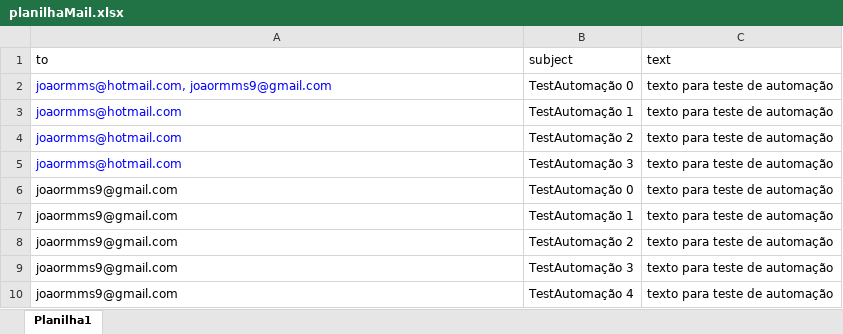
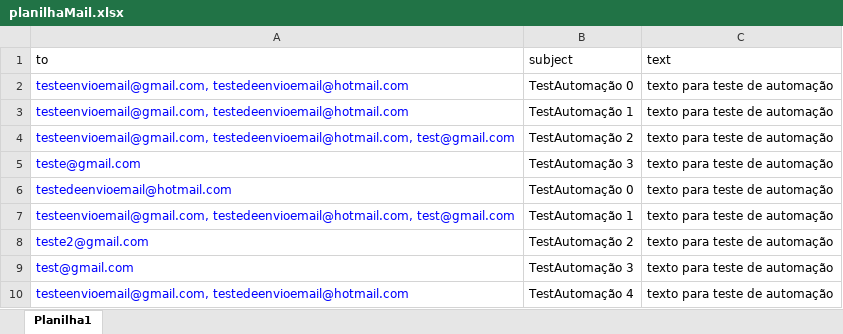
Before and after one commit to joaormmsilva/Automatizacoes, an Excel workbook: AutoMail/planilhaMail.xlsx, sheet Planilha1, drawn as a sheet; values as stored, in another font and other column widths than the file's, no borders; the diff names each change by its address in the sheet, - before the commit and + after, or states it on an @@ line.

```diff
--- a/AutoMail/planilhaMail.xlsx (sheet Planilha1)
+++ b/AutoMail/planilhaMail.xlsx (sheet Planilha1)
-A2 (to): joaormms@hotmail.com, joaormms9@gmail.com
+A2 (to): testeenvioemail@gmail.com, testedeenvioemail@hotmail.com
-A3 (to): joaormms@hotmail.com
+A3 (to): testeenvioemail@gmail.com, testedeenvioemail@hotmail.com
-A4 (to): joaormms@hotmail.com
+A4 (to): testeenvioemail@gmail.com, testedeenvioemail@hotmail.com, test@gmail.com
-A5 (to): joaormms@hotmail.com
+A5 (to): teste@gmail.com
-A6 (to): joaormms9@gmail.com
+A6 (to): testedeenvioemail@hotmail.com
-A6:A10 text colour: black
+A6:A10 text colour: #0000FF
-A7 (to): joaormms9@gmail.com
+A7 (to): testeenvioemail@gmail.com, testedeenvioemail@hotmail.com, test@gmail.com
-A8 (to): joaormms9@gmail.com
+A8 (to): teste2@gmail.com
-A9 (to): joaormms9@gmail.com
+A9 (to): test@gmail.com
-A10 (to): joaormms9@gmail.com
+A10 (to): testeenvioemail@gmail.com, testedeenvioemail@hotmail.com
```
Also changed, not shown: 1 other file.
